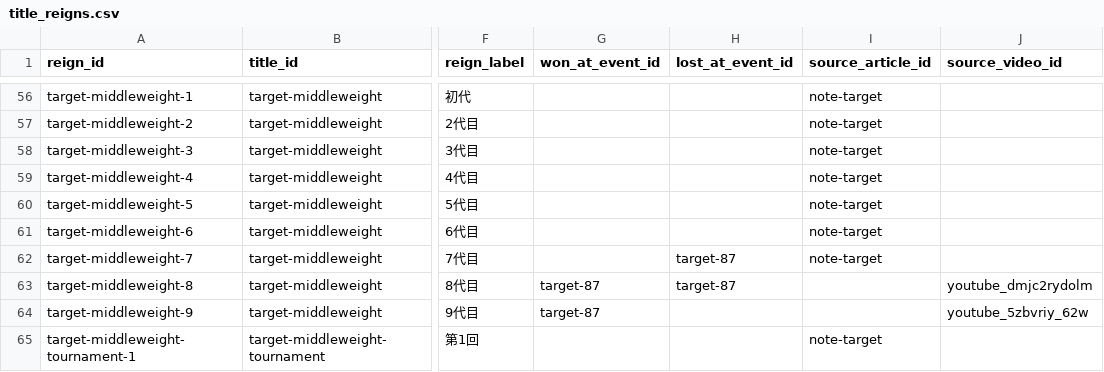
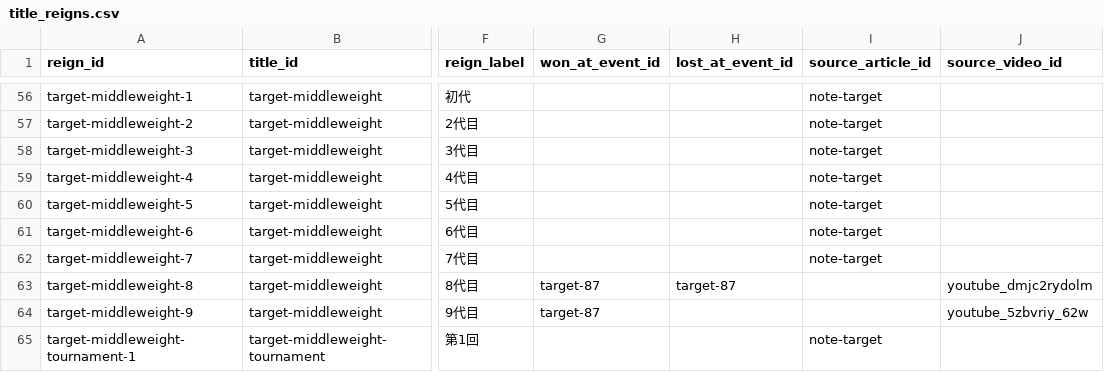
Before and after one commit to takano32/arakaku, a CSV file: data-src/title_reigns.csv, drawn as a sheet; only a part is shown, gaps mark what is left out; the diff names each change by its address in the sheet, - before the commit and + after, or states it on an @@ line.

```diff
--- a/data-src/title_reigns.csv
+++ b/data-src/title_reigns.csv
-H62 (lost_at_event_id): target-87
+H62 (lost_at_event_id): (empty)
```
Also changed, not shown: data-src/fighters.csv.
